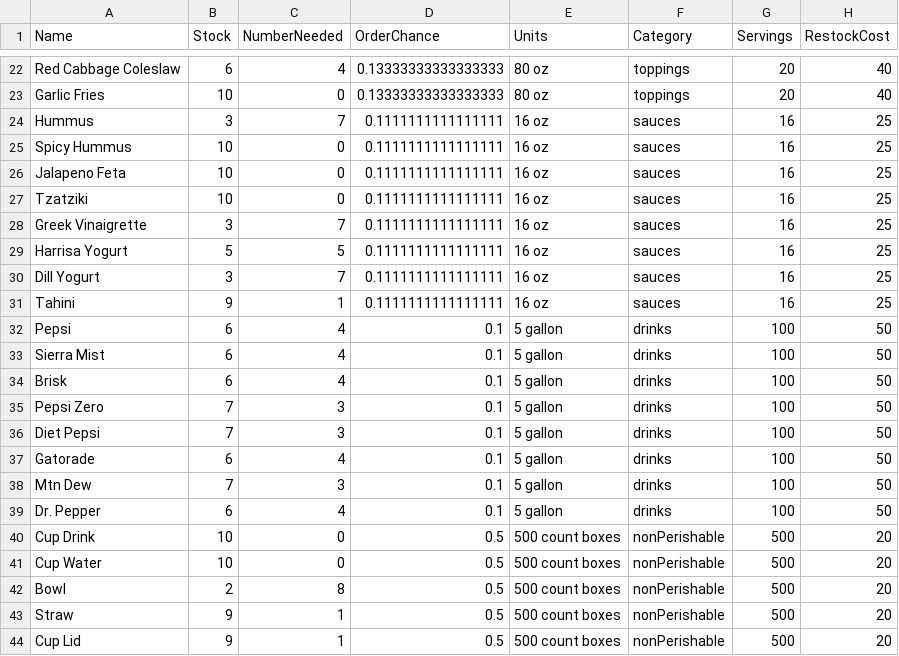
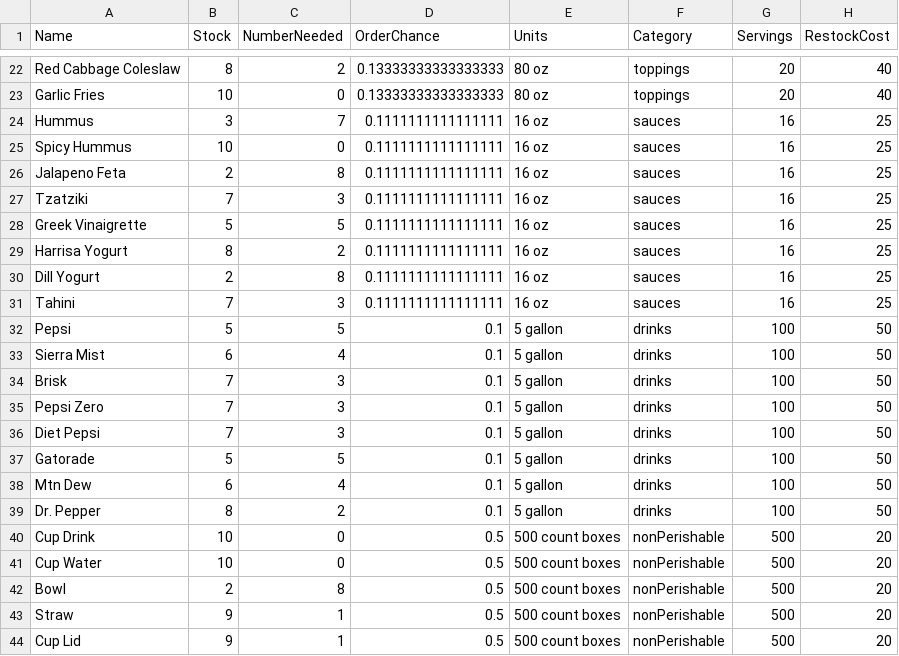
Before and after one commit to CSCE315-Spring23/CSCE315_Project3_11, a CSV file: Python_Scripts/inventoryItems.csv, drawn as a sheet; only a part is shown, gaps mark what is left out; the diff covers the shown part only; the diff names each change by its address in the sheet, - before the commit and + after, or states it on an @@ line.

```diff
--- a/Python_Scripts/inventoryItems.csv
+++ b/Python_Scripts/inventoryItems.csv
-B22 (Stock): 6
+B22 (Stock): 8
-C22 (NumberNeeded): 4
+C22 (NumberNeeded): 2
-B26 (Stock): 10
+B26 (Stock): 2
-C26 (NumberNeeded): 0
+C26 (NumberNeeded): 8
-B27 (Stock): 10
+B27 (Stock): 7
-C27 (NumberNeeded): 0
+C27 (NumberNeeded): 3
-B28 (Stock): 3
+B28 (Stock): 5
-C28 (NumberNeeded): 7
+C28 (NumberNeeded): 5
-B29 (Stock): 5
+B29 (Stock): 8
-C29 (NumberNeeded): 5
+C29 (NumberNeeded): 2
-B30 (Stock): 3
+B30 (Stock): 2
-C30 (NumberNeeded): 7
+C30 (NumberNeeded): 8
-B31 (Stock): 9
+B31 (Stock): 7
-C31 (NumberNeeded): 1
+C31 (NumberNeeded): 3
-B32 (Stock): 6
+B32 (Stock): 5
-C32 (NumberNeeded): 4
+C32 (NumberNeeded): 5
-B34 (Stock): 6
+B34 (Stock): 7
-C34 (NumberNeeded): 4
+C34 (NumberNeeded): 3
-B37 (Stock): 6
+B37 (Stock): 5
-C37 (NumberNeeded): 4
+C37 (NumberNeeded): 5
-B38 (Stock): 7
+B38 (Stock): 6
-C38 (NumberNeeded): 3
+C38 (NumberNeeded): 4
-B39 (Stock): 6
+B39 (Stock): 8
-C39 (NumberNeeded): 4
+C39 (NumberNeeded): 2
```
Also changed, not shown: 32 edited cells elsewhere in this file, Python_Scripts/expirationDates.csv, 5 other files.
